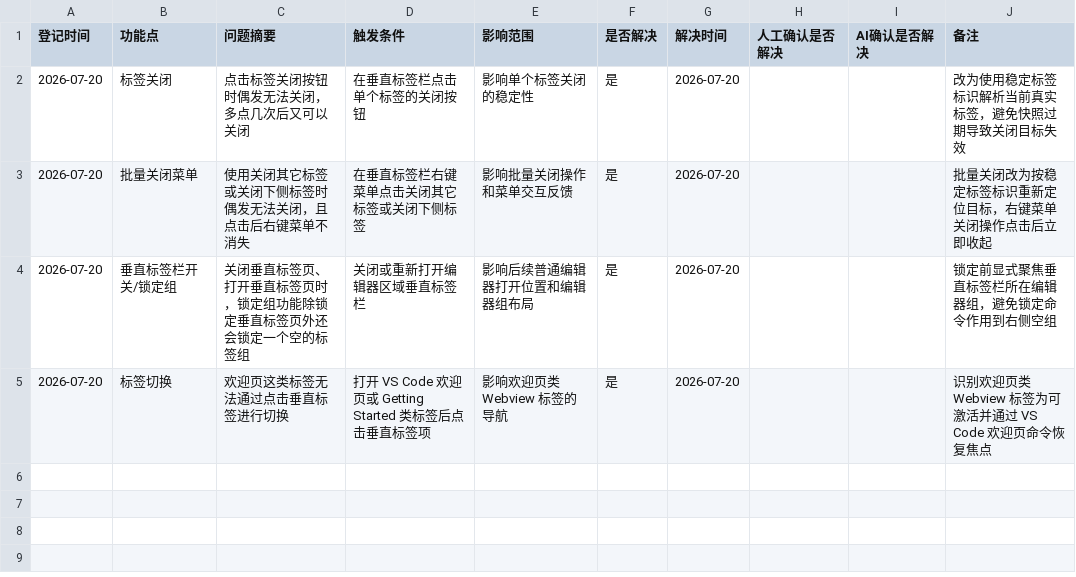
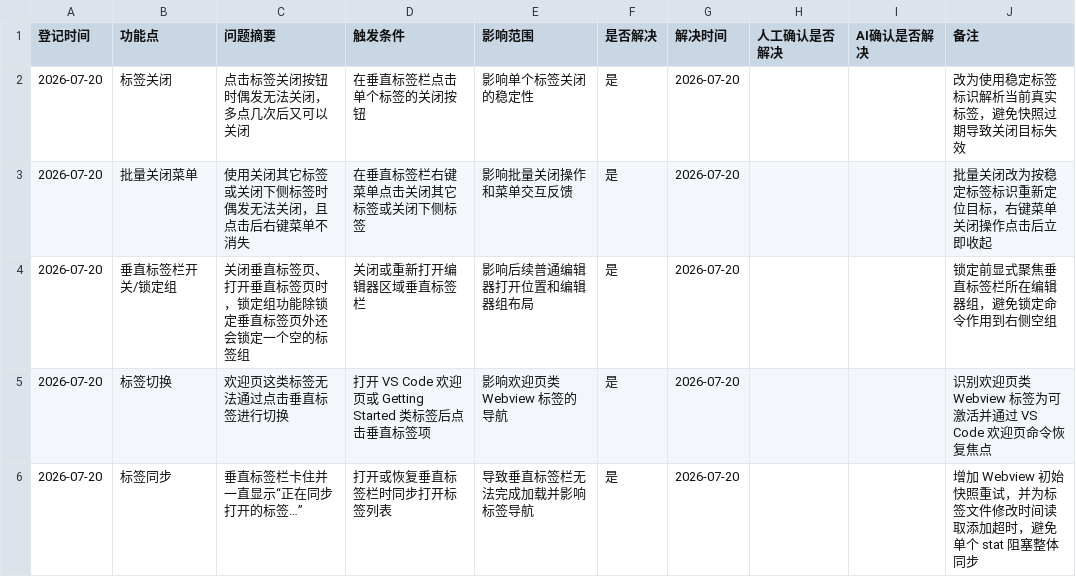
Before and after one commit to laikang287/vscode-vertical-tabs-inside-editor-area, a CSV file: bug_list.csv, drawn as a sheet.

```diff
--- a/bug_list.csv
+++ b/bug_list.csv
@@ -5 +5,2 @@
 2026-07-20,标签切换,欢迎页这类标签无法通过点击垂直标签进行切换,打开 VS Code 欢迎页或 Getting Started 类标签后点击垂直标签项,影响欢迎页类 Webview 标签的导航,是,2026-07-20,,,识别欢迎页类 Webview 标签为可激活并通过 VS Code 欢迎页命令恢复焦点
+2026-07-20,标签同步,垂直标签栏卡住并一直显示“正在同步打开的标签…”,打开或恢复垂直标签栏时同步打开标签列表,导致垂直标签栏无法完成加载并影响标签导航,是,2026-07-20,,,增加 Webview 初始快照重试，并为标签文件修改时间读取添加超时，避免单个 stat 阻塞整体同步
```
Also changed, not shown: 4 other files.
